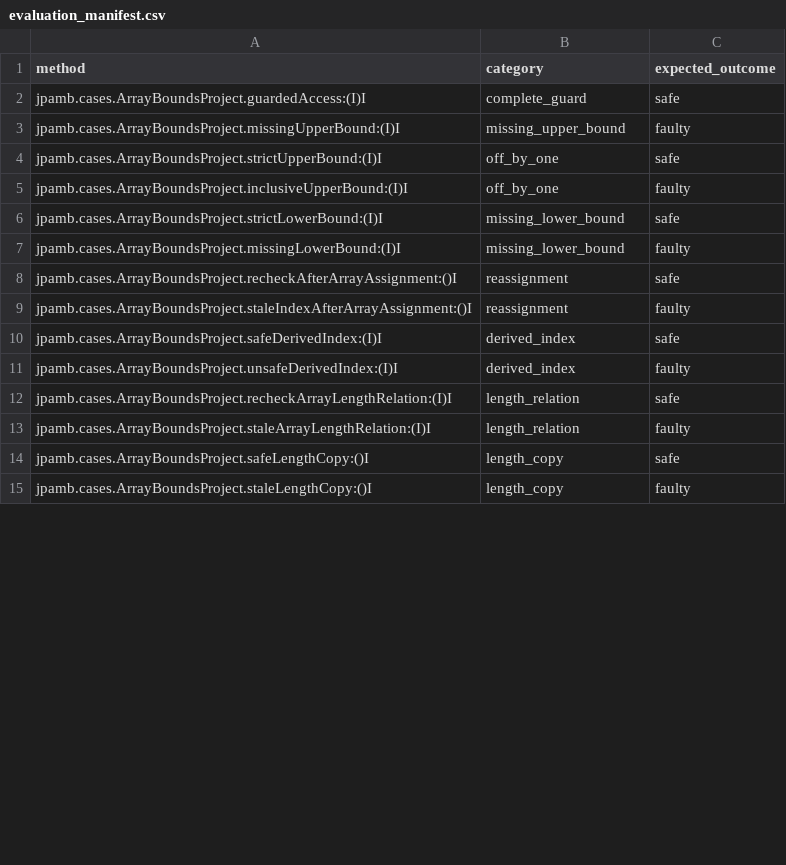
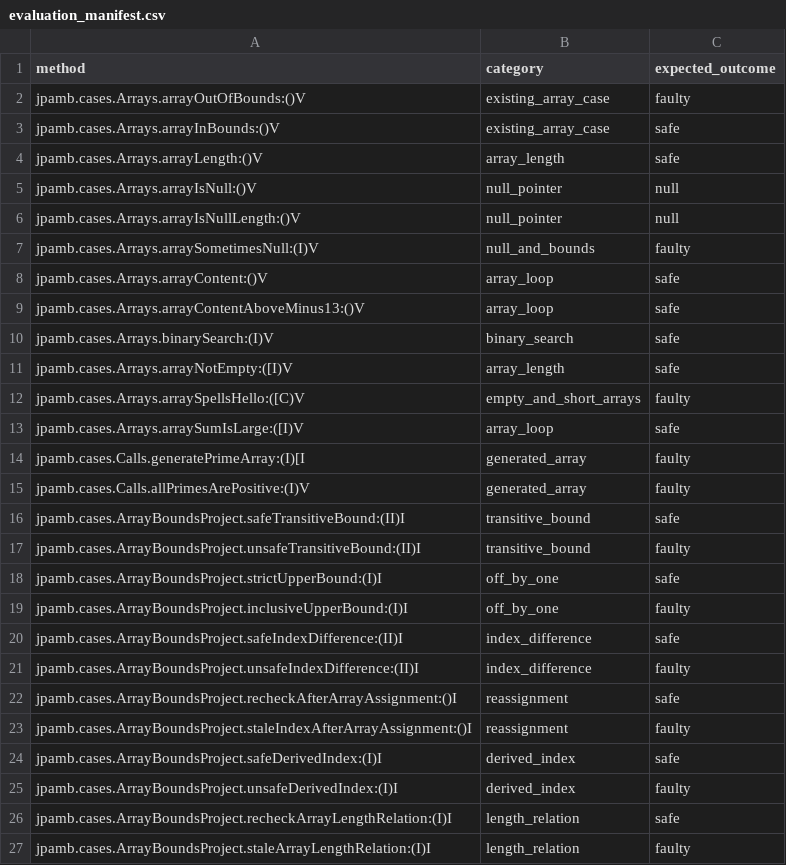
Before and after one commit to NiclasIrsbol/Program-analysis-Group-10, a CSV file: jpamb-main/solutions/array_bounds/src/evaluation_manifest.csv, drawn as a sheet; only a part is shown; the shorter side is filled out with more unchanged rows; the diff covers the shown part only.

```diff
--- a/jpamb-main/solutions/array_bounds/src/evaluation_manifest.csv
+++ b/jpamb-main/solutions/array_bounds/src/evaluation_manifest.csv
@@ -1,8 +1,22 @@
 method,category,expected_outcome
-jpamb.cases.ArrayBoundsProject.guardedAccess:(I)I,complete_guard,safe
-jpamb.cases.ArrayBoundsProject.missingUpperBound:(I)I,missing_upper_bound,faulty
+jpamb.cases.Arrays.arrayOutOfBounds:()V,existing_array_case,faulty
+jpamb.cases.Arrays.arrayInBounds:()V,existing_array_case,safe
+jpamb.cases.Arrays.arrayLength:()V,array_length,safe
+jpamb.cases.Arrays.arrayIsNull:()V,null_pointer,null
+jpamb.cases.Arrays.arrayIsNullLength:()V,null_pointer,null
+jpamb.cases.Arrays.arraySometimesNull:(I)V,null_and_bounds,faulty
+jpamb.cases.Arrays.arrayContent:()V,array_loop,safe
+jpamb.cases.Arrays.arrayContentAboveMinus13:()V,array_loop,safe
+jpamb.cases.Arrays.binarySearch:(I)V,binary_search,safe
+jpamb.cases.Arrays.arrayNotEmpty:([I)V,array_length,safe
+jpamb.cases.Arrays.arraySpellsHello:([C)V,empty_and_short_arrays,faulty
+jpamb.cases.Arrays.arraySumIsLarge:([I)V,array_loop,safe
+jpamb.cases.Calls.generatePrimeArray:(I)[I,generated_array,faulty
+jpamb.cases.Calls.allPrimesArePositive:(I)V,generated_array,faulty
+jpamb.cases.ArrayBoundsProject.safeTransitiveBound:(II)I,transitive_bound,safe
+jpamb.cases.ArrayBoundsProject.unsafeTransitiveBound:(II)I,transitive_bound,faulty
 jpamb.cases.ArrayBoundsProject.strictUpperBound:(I)I,off_by_one,safe
 jpamb.cases.ArrayBoundsProject.inclusiveUpperBound:(I)I,off_by_one,faulty
-jpamb.cases.ArrayBoundsProject.strictLowerBound:(I)I,missing_lower_bound,safe
-jpamb.cases.ArrayBoundsProject.missingLowerBound:(I)I,missing_lower_bound,faulty
+jpamb.cases.ArrayBoundsProject.safeIndexDifference:(II)I,index_difference,safe
+jpamb.cases.ArrayBoundsProject.unsafeIndexDifference:(II)I,index_difference,faulty
 jpamb.cases.ArrayBoundsProject.recheckAfterArrayAssignment:()I,reassignment,safe
```
Also changed, not shown: 1 removed row and 8 edited cells elsewhere in this file, jpamb-main/solutions/array_bounds/evaluation/evaluation-results/jvm_replay_failures.csv, jpamb-main/solutions/array_bounds/evaluation/external-tools-results/jbmc_results.csv, 31 other files.
